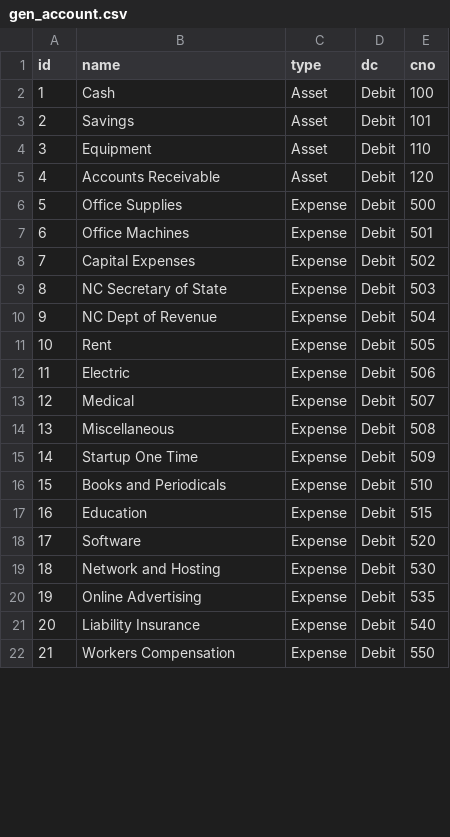
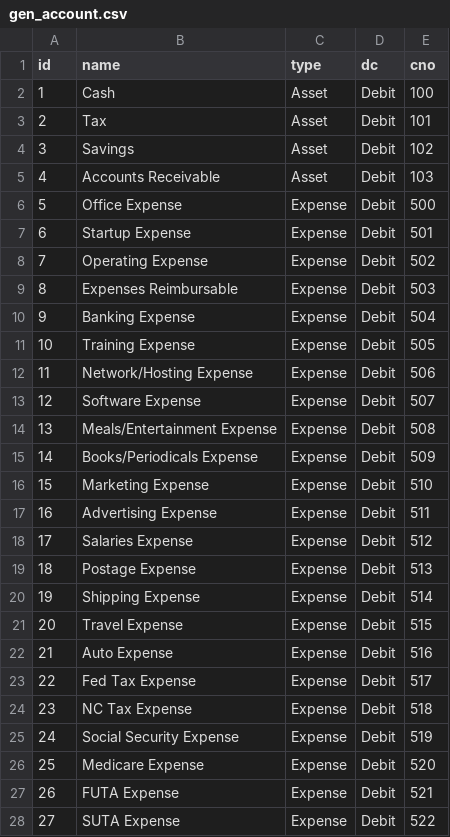
Before and after one commit to dlwhitehurst/blackhole, a CSV file: src/main/resources/config/liquibase/gen_account.csv, drawn as a sheet; only a part is shown; removed rows and columns are numbered as before the commit, all else as after; the diff covers the shown part only; the diff names each change by its address in the sheet, - before the commit and + after, or states it on an @@ line.

```diff
--- a/src/main/resources/config/liquibase/gen_account.csv
+++ b/src/main/resources/config/liquibase/gen_account.csv
+row 3: 2 | Tax | Asset | Debit | 101
@@ column A (id) renumbered from row 4 down @@
-E4 (cno): 101
+E4 (cno): 102
-row 4: 3 | Equipment | Asset | Debit | 110
-E5 (cno): 120
+E5 (cno): 103
-B6 (name): Office Supplies
+B6 (name): Office Expense
-B7 (name): Office Machines
+B7 (name): Startup Expense
-B8 (name): Capital Expenses
+B8 (name): Operating Expense
-B9 (name): NC Secretary of State
+B9 (name): Expenses Reimbursable
-B10 (name): NC Dept of Revenue
+B10 (name): Banking Expense
-B11 (name): Rent
+B11 (name): Training Expense
-B12 (name): Electric
+B12 (name): Network/Hosting Expense
-B13 (name): Medical
+B13 (name): Software Expense
-B14 (name): Miscellaneous
+B14 (name): Meals/Entertainment Expense
-B15 (name): Startup One Time
+B15 (name): Books/Periodicals Expense
-B16 (name): Books and Periodicals
+B16 (name): Marketing Expense
+row 17: 16 | Advertising Expense | Expense | Debit | 511
+row 18: 17 | Salaries Expense | Expense | Debit | 512
+row 19: 18 | Postage Expense | Expense | Debit | 513
+row 20: 19 | Shipping Expense | Expense | Debit | 514
-B21 (name): Education
+B21 (name): Travel Expense
+row 22: 21 | Auto Expense | Expense | Debit | 516
+row 23: 22 | Fed Tax Expense | Expense | Debit | 517
+row 24: 23 | NC Tax Expense | Expense | Debit | 518
+row 25: 24 | Social Security Expense | Expense | Debit | 519
-B26 (name): Software
+B26 (name): Medicare Expense
-row 19: 18 | Network and Hosting | Expense | Debit | 530
-B27 (name): Online Advertising
+B27 (name): FUTA Expense
-E27 (cno): 535
+E27 (cno): 521
-row 21: 20 | Liability Insurance | Expense | Debit | 540
-B28 (name): Workers Compensation
+B28 (name): SUTA Expense
-E28 (cno): 550
+E28 (cno): 522
```
Also changed, not shown: 7 added rows, 6 removed rows and 6 edited cells elsewhere in this file, src/main/resources/config/liquibase/init_ledger_entries.csv, 6 other files.
